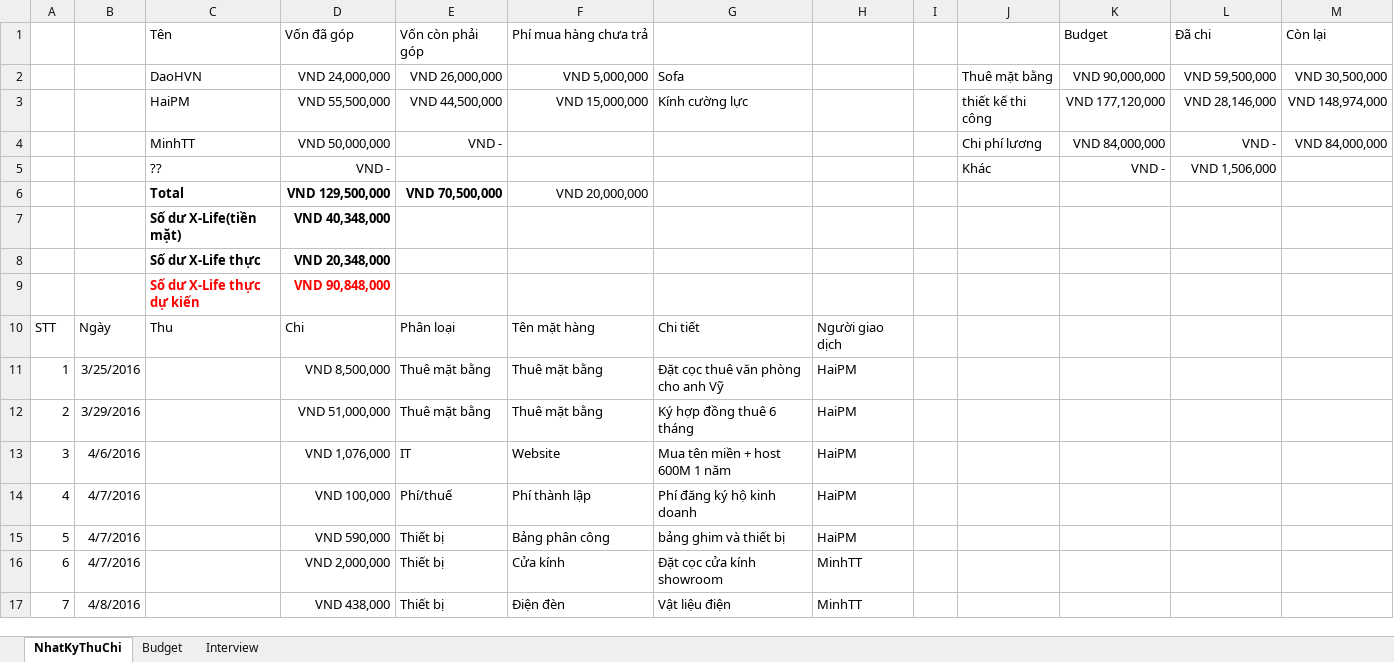
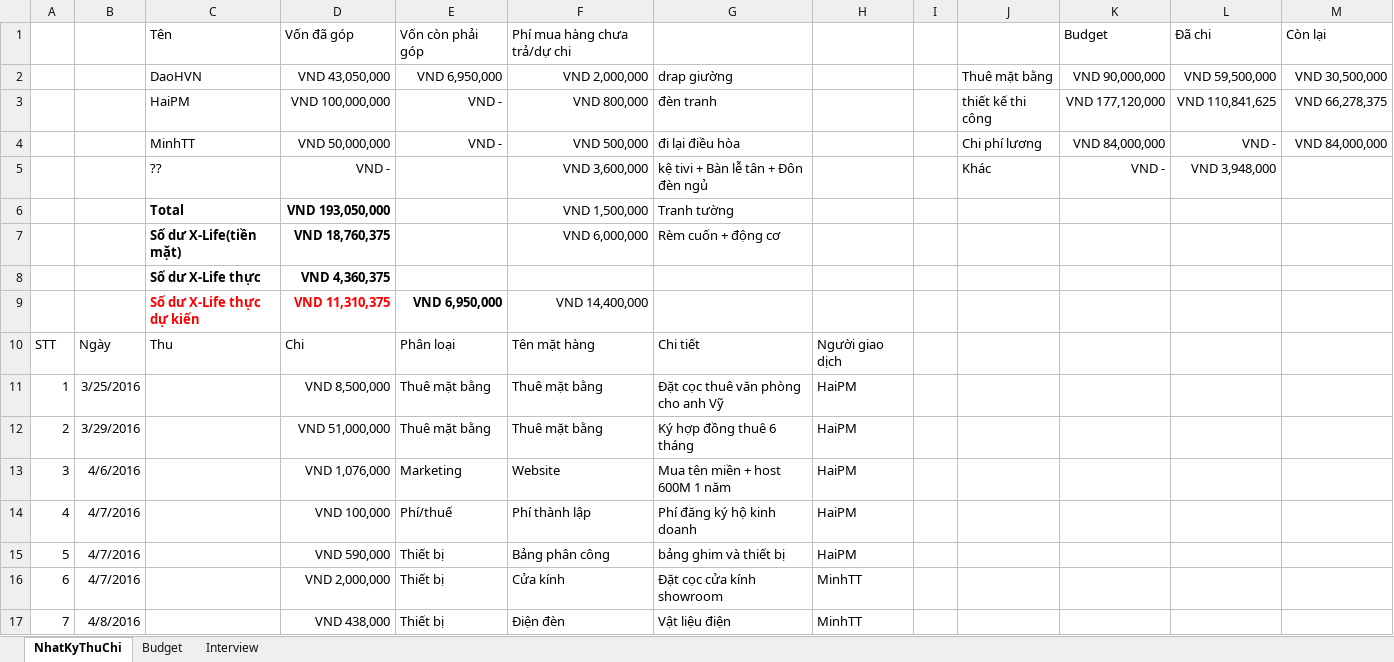
Before and after one commit to phamminhhai8x/X-Life, an Excel workbook: WIP/Documents/X-Life_TaiChinh.xlsx, sheet NhatKyThuChi, drawn as a sheet; only a part is shown; values as stored, in another font and other column widths than the file's, no borders; table styles not drawn; removed rows and columns are numbered as before the commit, all else as after; the diff covers the shown part only; the diff names each change by its address in the sheet, - before the commit and + after, or states it on an @@ line.

```diff
--- a/WIP/Documents/X-Life_TaiChinh.xlsx (sheet NhatKyThuChi)
+++ b/WIP/Documents/X-Life_TaiChinh.xlsx (sheet NhatKyThuChi)
-F1: Phí mua hàng chưa trả
+F1: Phí mua hàng chưa trả/dự chi
-D2: VND 24,000,000
+D2: VND 43,050,000
-E2: VND 26,000,000
+E2: VND 6,950,000
-F2: VND 5,000,000
+F2: VND 2,000,000
-G2: Sofa
+G2: drap giường
-D3: VND 55,500,000
+D3: VND 100,000,000
-E3: VND 44,500,000
+E3: VND -
-F3: VND 15,000,000
+F3: VND 800,000
-G3: Kính cường lực
+G3: đèn tranh
-L3: VND 28,146,000
+L3: VND 110,841,625
-M3: VND 148,974,000
+M3: VND 66,278,375
-F4: (empty)
+F4: VND 500,000
-G4: (empty)
+G4: đi lại điều hòa
-F5: (empty)
+F5: VND 3,600,000
-G5: (empty)
+G5: kệ tivi + Bàn lễ tân + Đôn đèn ngủ
-L5: VND 1,506,000
+L5: VND 3,948,000
-row 6:  |  | Total | VND 129,500,000 | VND 70,500,000 | VND 20,000,000
-row 7:  |  | Số dư X-Life(tiền mặt) | VND 40,348,000
+row 6:  |  | Total | VND 193,050,000 |  | VND 1,500,000 | Tranh tường
+row 7:  |  | Số dư X-Life(tiền mặt) | VND 18,760,375 |  | VND 6,000,000 | Rèm cuốn + động cơ
-D8: VND 20,348,000
+D8: VND 4,360,375
-row 9:  |  | Số dư X-Life thực dự kiến | VND 90,848,000
+row 9:  |  | Số dư X-Life thực dự kiến | VND 11,310,375 | VND 6,950,000 | VND 14,400,000
-E13: IT
+E13: Marketing
```
Also changed, not shown: 19 added rows, 2 edited cells and row numbers in column A elsewhere in this sheet.
